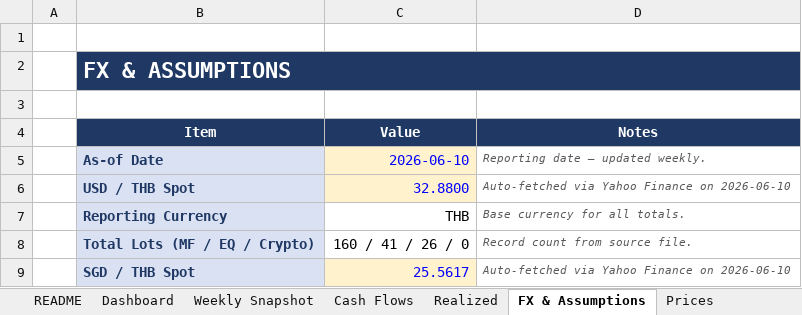
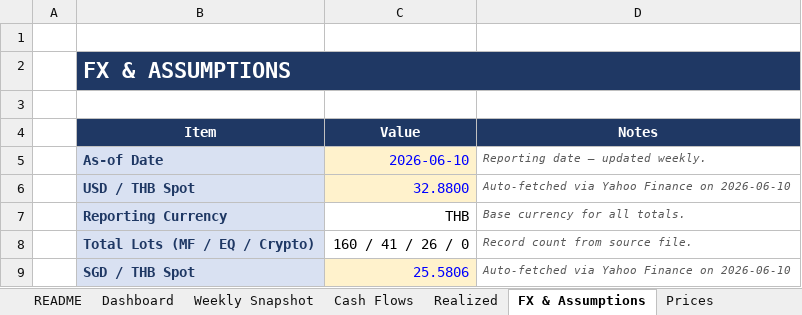
Before and after one commit to vsupakatitham-cloud/investment-dashboard, an Excel workbook: TH Investment - Private Banking Summary.xlsx, sheet FX & Assumptions, drawn as a sheet; values as stored, in another font and other column widths than the file's, no borders; the diff names each change by its address in the sheet, - before the commit and + after, or states it on an @@ line.

```diff
--- a/TH Investment - Private Banking Summary.xlsx (sheet FX & Assumptions)
+++ b/TH Investment - Private Banking Summary.xlsx (sheet FX & Assumptions)
-C9 (Value): 25.5617
+C9 (Value): 25.5806
```
Also changed, not shown: sheet Prices, sheet Weekly Snapshot, 4 other files.
